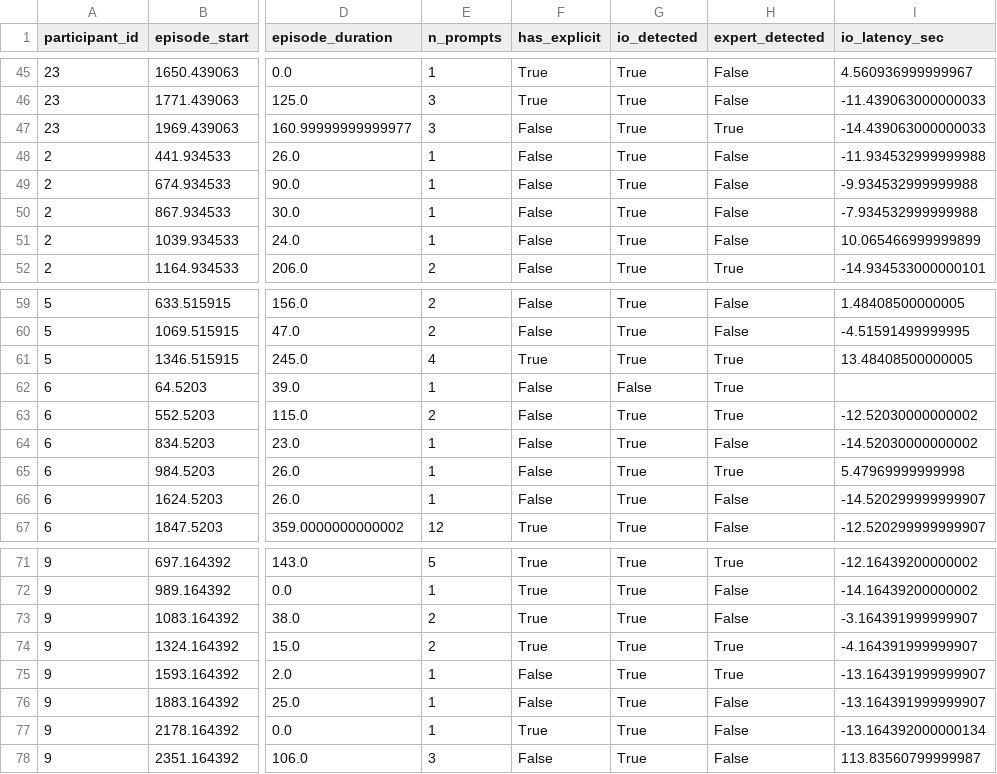
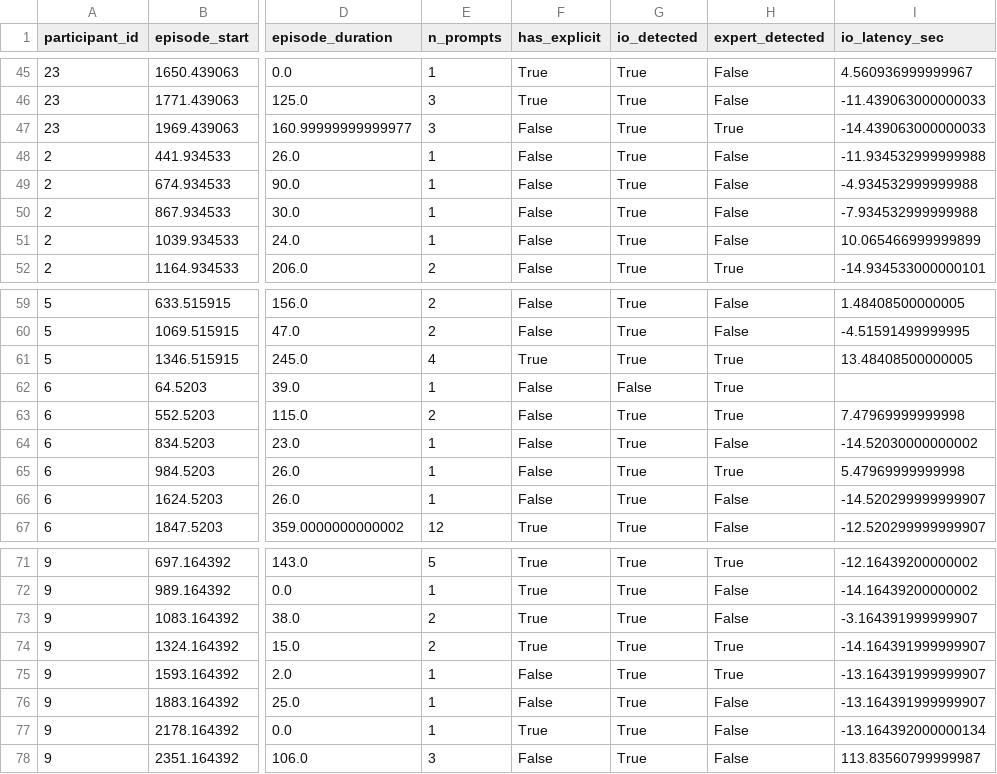
Before and after one commit to WeiWu0115/inside-out-vr-Pilot, a CSV file: outputs/episode_evaluation.csv, drawn as a sheet; only a part is shown, gaps mark what is left out; the diff names each change by its address in the sheet, - before the commit and + after, or states it on an @@ line.

```diff
--- a/outputs/episode_evaluation.csv
+++ b/outputs/episode_evaluation.csv
-I49 (io_latency_sec): -9.934532999999988
+I49 (io_latency_sec): -4.934532999999988
-I63 (io_latency_sec): -12.52030000000002
+I63 (io_latency_sec): 7.47969999999998
-I74 (io_latency_sec): -4.164391999999907
+I74 (io_latency_sec): -14.164391999999907
```
Also changed, not shown: outputs/prompt_detection_detail.csv, outputs/three_way_comparison.csv, 7 other files.
